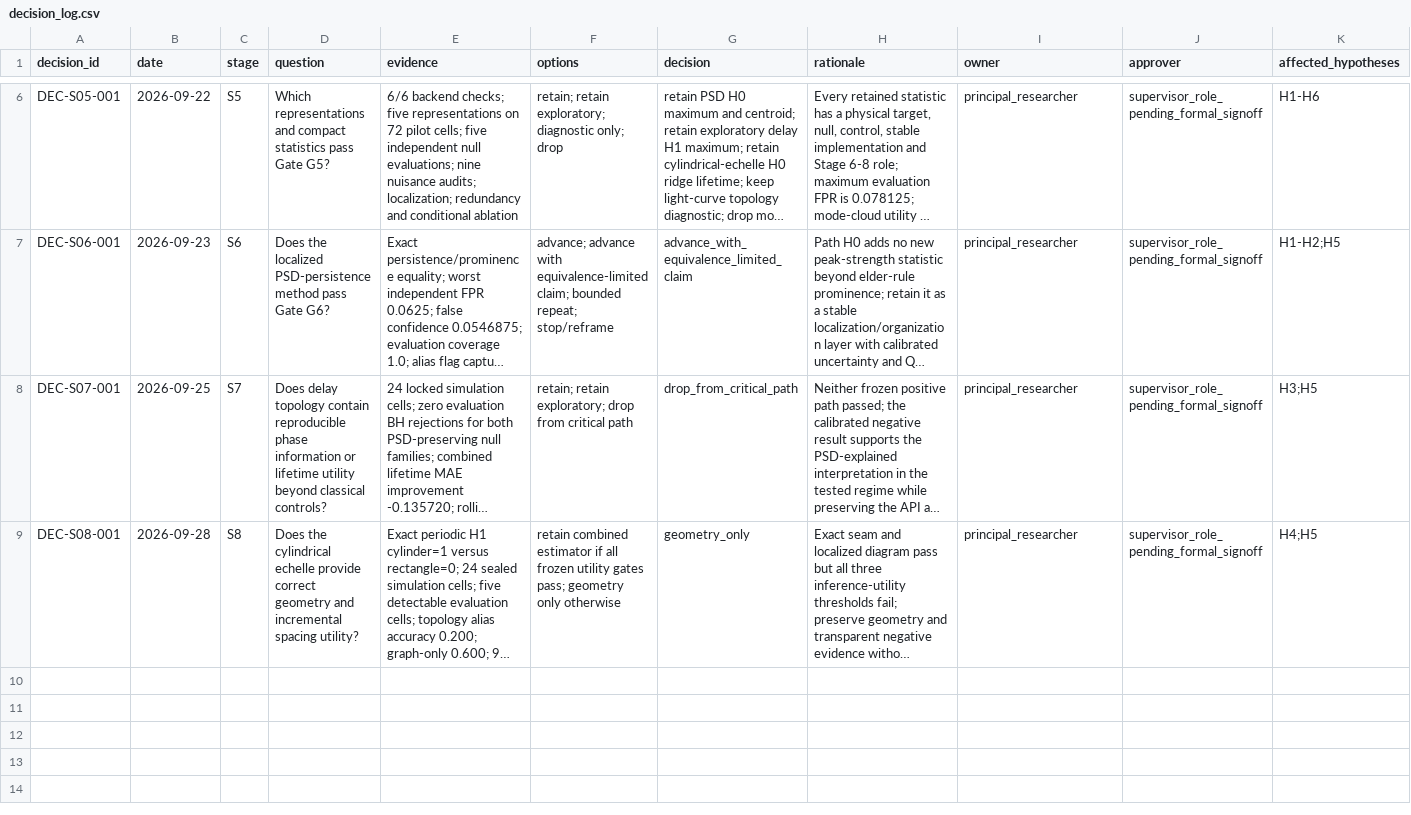
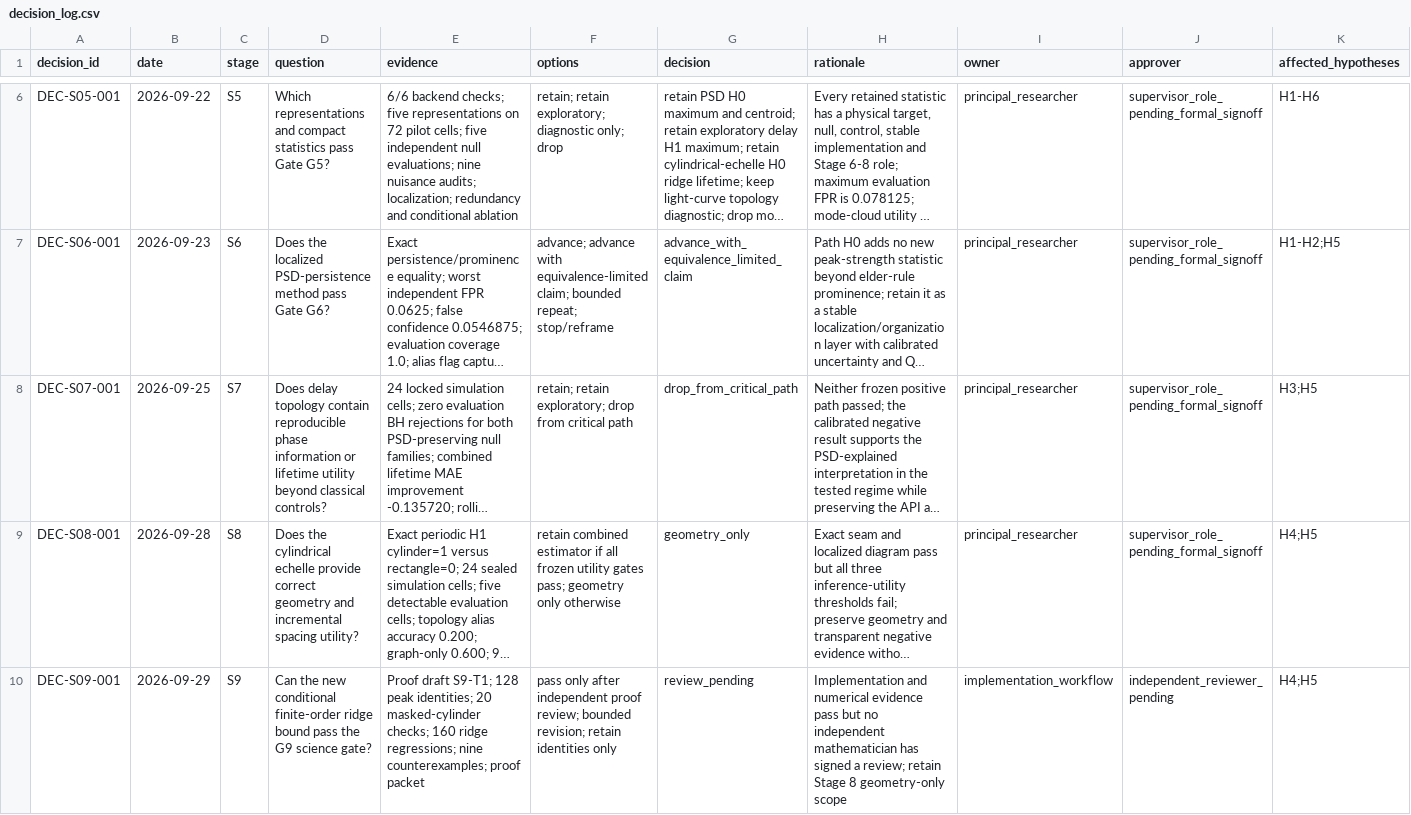
Before and after one commit to GabrielWendell/TopoAstero, a CSV file: registries/decision_log.csv, drawn as a sheet; only a part is shown, gaps mark what is left out; long unchanged cells end in …; rows hold the shown columns only; the diff names each change by its address in the sheet, - before the commit and + after, or states it on an @@ line.

```diff
--- a/registries/decision_log.csv
+++ b/registries/decision_log.csv
+row 10: DEC-S09-001 | 2026-09-29 | S9 | Can the new conditional finite-order ridge bound pass the G9 science gate? | Proof draft S9-T1; 128 peak identities; 20 masked-cylinder checks; 160 ridge regressions; nine counterexamples; proof packet | pass only after independent proof review; bounded revision; retain identities only | review_pending | Implementation and numerical evidence pass but no independent mathematician has signed a review; retain Stage 8 geometry-only scope | implementation_workflow | independent_reviewer_pending | H4;H5
```
Also changed, not shown: registries/change_log.csv, registries/experiment_ledger.csv, 54 other files.
